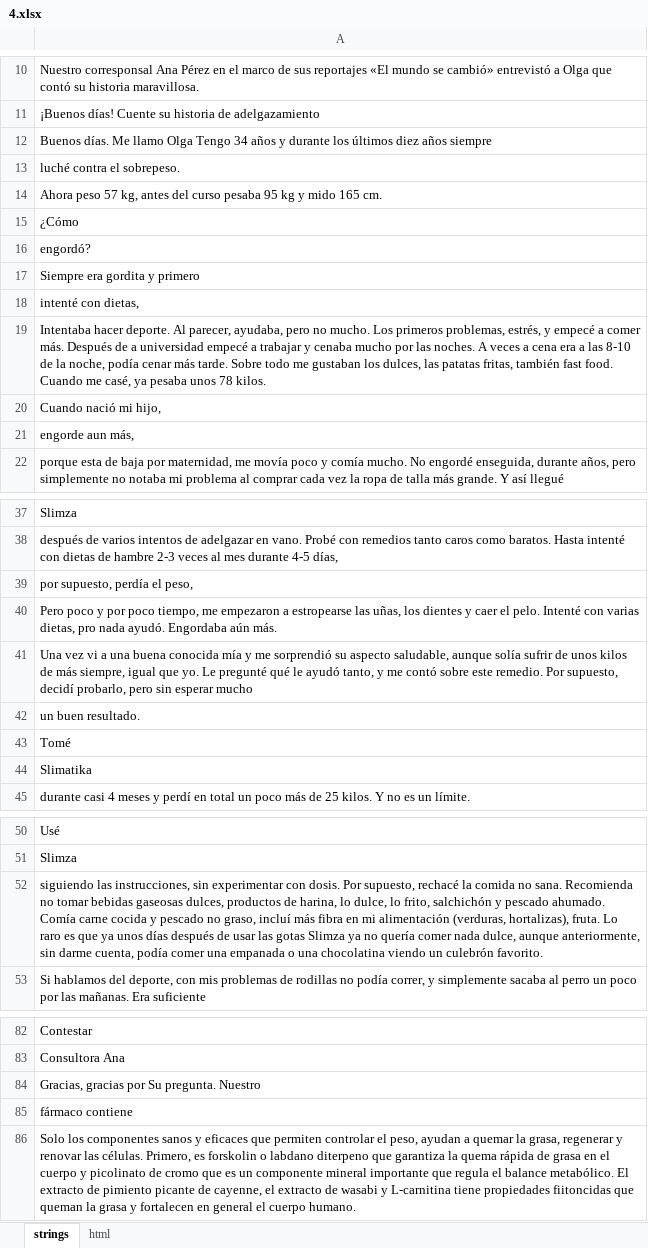
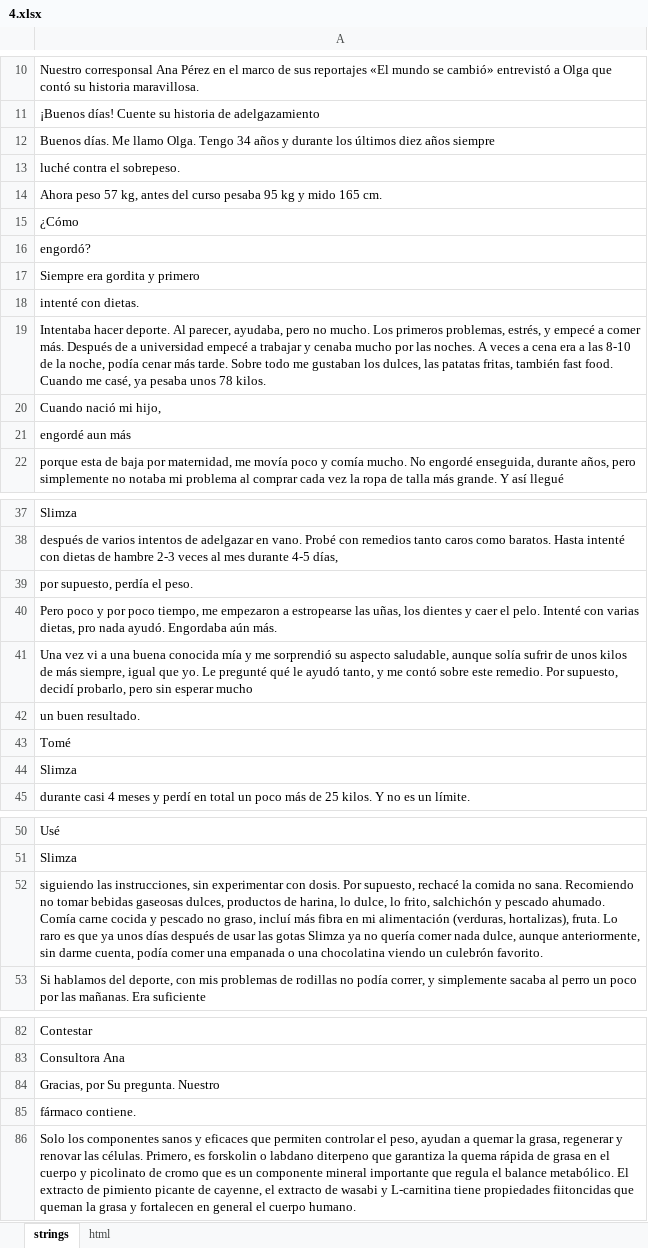
Before and after one commit to DanzigWebb/lands, an Excel workbook: pre/interview/es/4/4.xlsx, sheet strings, drawn as a sheet; only a part is shown, gaps mark what is left out; values as stored, in another font and other column widths than the file's, no borders; charts and pictures not drawn; the diff covers the shown part only; the diff names each change by its address in the sheet, - before the commit and + after, or states it on an @@ line.

```diff
--- a/pre/interview/es/4/4.xlsx (sheet strings)
+++ b/pre/interview/es/4/4.xlsx (sheet strings)
-A12: …Me llamo Olga Tengo 34…
+A12: …Me llamo Olga. Tengo 34…
-A18: intenté con dietas,
+A18: intenté con dietas.
-A21: engorde aun más,
+A21: engordé aun más
-A39: por supuesto, perdía el peso,
+A39: por supuesto, perdía el peso.
-A44: Slimatika
+A44: Slimza
-A52: …no sana. Recomienda no tomar…
+A52: …no sana. Recomiendo no tomar…
-A84: Gracias, gracias por Su pregunta. Nuestro
+A84: Gracias, por Su pregunta. Nuestro
-A85: fármaco contiene
+A85: fármaco contiene.
```
Also changed, not shown: 1 edited cell elsewhere in this sheet, pre/interview/es/1/преленд 2 интервью BURN MT капсулы ES.xlsx, pre/interview/es/2/2.xlsx, 5 other files.
